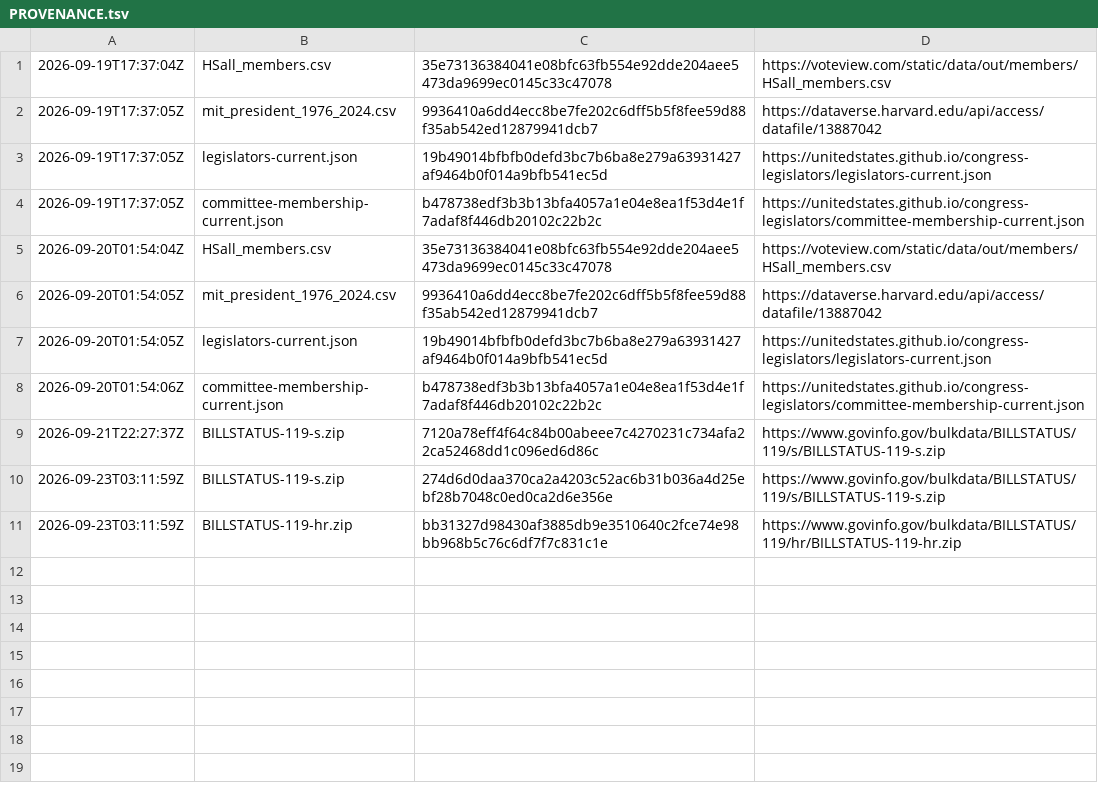
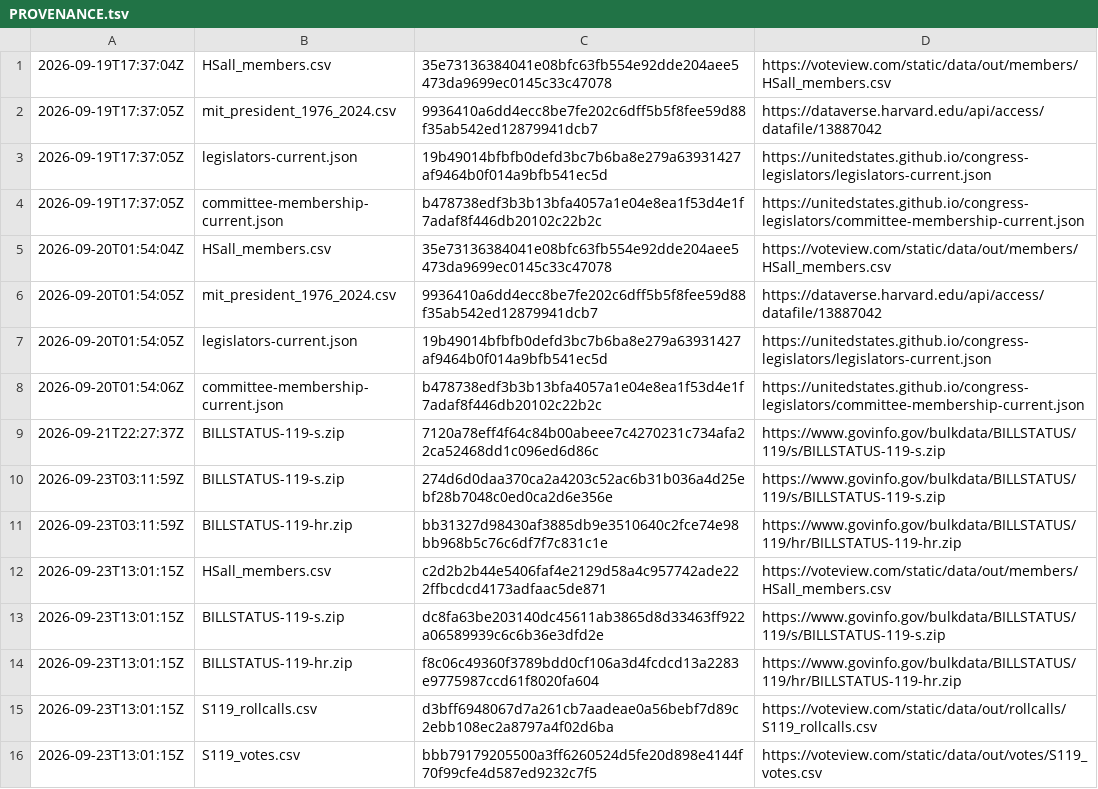
Before and after one commit to safire684-ops/civicalign, a TSV file: data/raw/PROVENANCE.tsv, drawn as a sheet; the diff names each change by its address in the sheet, - before the commit and + after, or states it on an @@ line.

```diff
--- a/data/raw/PROVENANCE.tsv
+++ b/data/raw/PROVENANCE.tsv
+row 12: 2026-09-23T13:01:15Z | HSall_members.csv | c2d2b2b44e5406faf4e2129d58a4c957742ade222ffbcdcd4173adfaac5de871 | https://voteview.com/static/data/out/members/HSall_members.csv
+row 13: 2026-09-23T13:01:15Z | BILLSTATUS-119-s.zip | dc8fa63be203140dc45611ab3865d8d33463ff922a06589939c6c6b36e3dfd2e | https://www.govinfo.gov/bulkdata/BILLSTATUS/119/s/BILLSTATUS-119-s.zip
+row 14: 2026-09-23T13:01:15Z | BILLSTATUS-119-hr.zip | f8c06c49360f3789bdd0cf106a3d4fcdcd13a2283e9775987ccd61f8020fa604 | https://www.govinfo.gov/bulkdata/BILLSTATUS/119/hr/BILLSTATUS-119-hr.zip
+row 15: 2026-09-23T13:01:15Z | S119_rollcalls.csv | d3bff6948067d7a261cb7aadeae0a56bebf7d89c2ebb108ec2a8797a4f02d6ba | https://voteview.com/static/data/out/rollcalls/S119_rollcalls.csv
+row 16: 2026-09-23T13:01:15Z | S119_votes.csv | bbb79179205500a3ff6260524d5fe20d898e4144f70f99cfe4d587ed9232c7f5 | https://voteview.com/static/data/out/votes/S119_votes.csv
```
Also changed, not shown: 17 other files.
